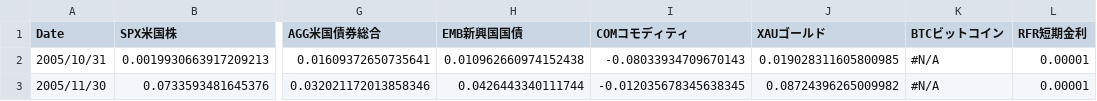
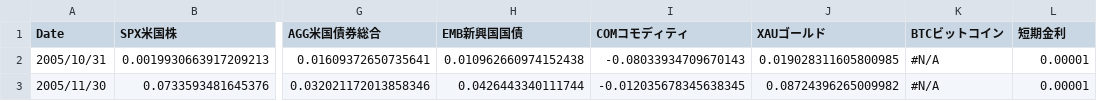
Before and after one commit to quanzoo/portfolio-data, a CSV file: data/Returns_JPY.csv, drawn as a sheet; only a part is shown, gaps mark what is left out; the diff names each change by its address in the sheet, - before the commit and + after, or states it on an @@ line.

Commit message:
Upload Returns_JPY.csv with BOM and UTF-8

```diff
--- a/data/Returns_JPY.csv
+++ b/data/Returns_JPY.csv
-L1: RFR短期金利
+L1: 短期金利
```
